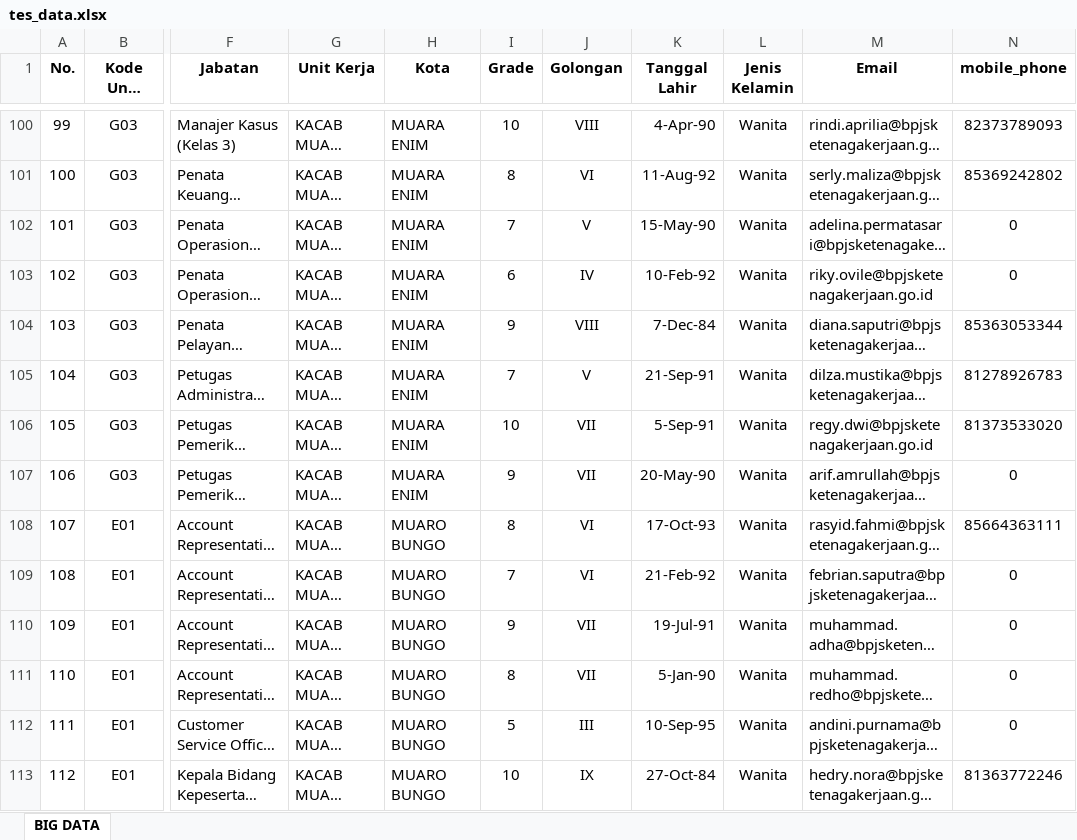
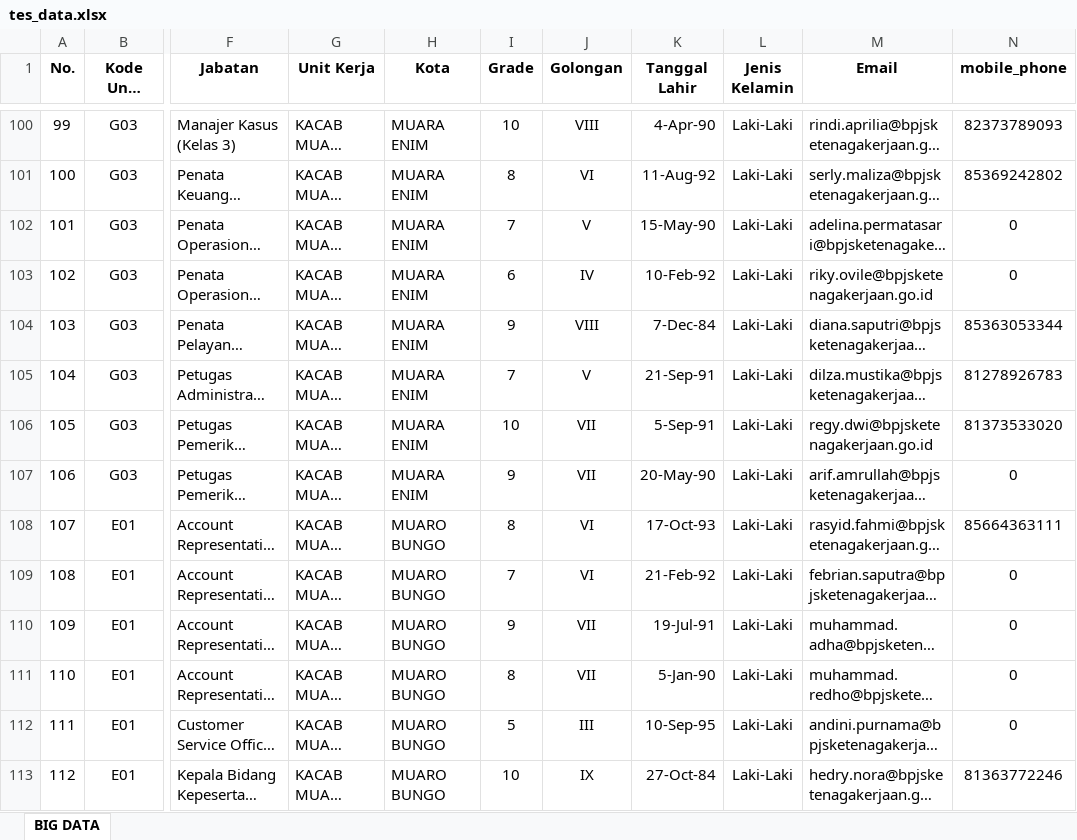
Before and after one commit to FrxHaikalPlg/dashboard, an Excel workbook: storage/app/public/tes_data.xlsx, sheet BIG DATA, drawn as a sheet; only a part is shown, gaps mark what is left out; long unchanged cells end in …; values as stored, in another font and other column widths than the file's, no borders; the diff covers the shown part only; the diff names each change by its address in the sheet, - before the commit and + after, or states it on an @@ line.

```diff
--- a/storage/app/public/tes_data.xlsx (sheet BIG DATA)
+++ b/storage/app/public/tes_data.xlsx (sheet BIG DATA)
-L100:L113 (Jenis Kelamin): Wanita
+L100:L113 (Jenis Kelamin): Laki-Laki
```
Also changed, not shown: 229 edited cells elsewhere in this sheet, 3 other files.
